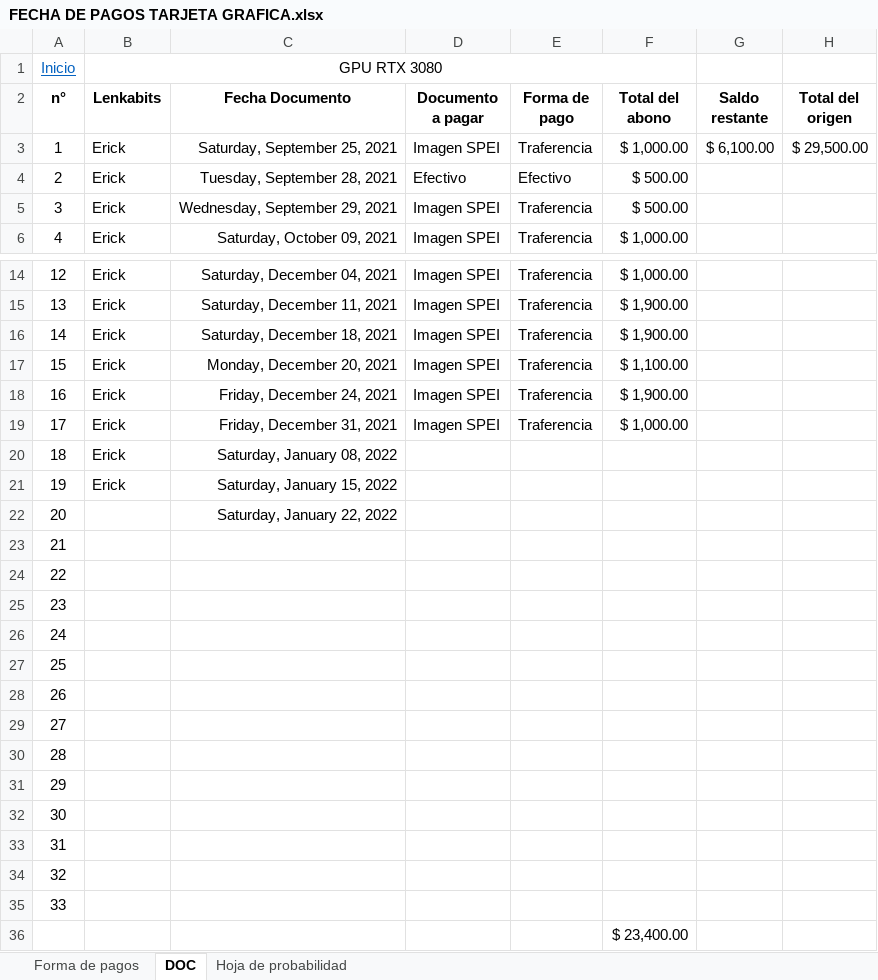
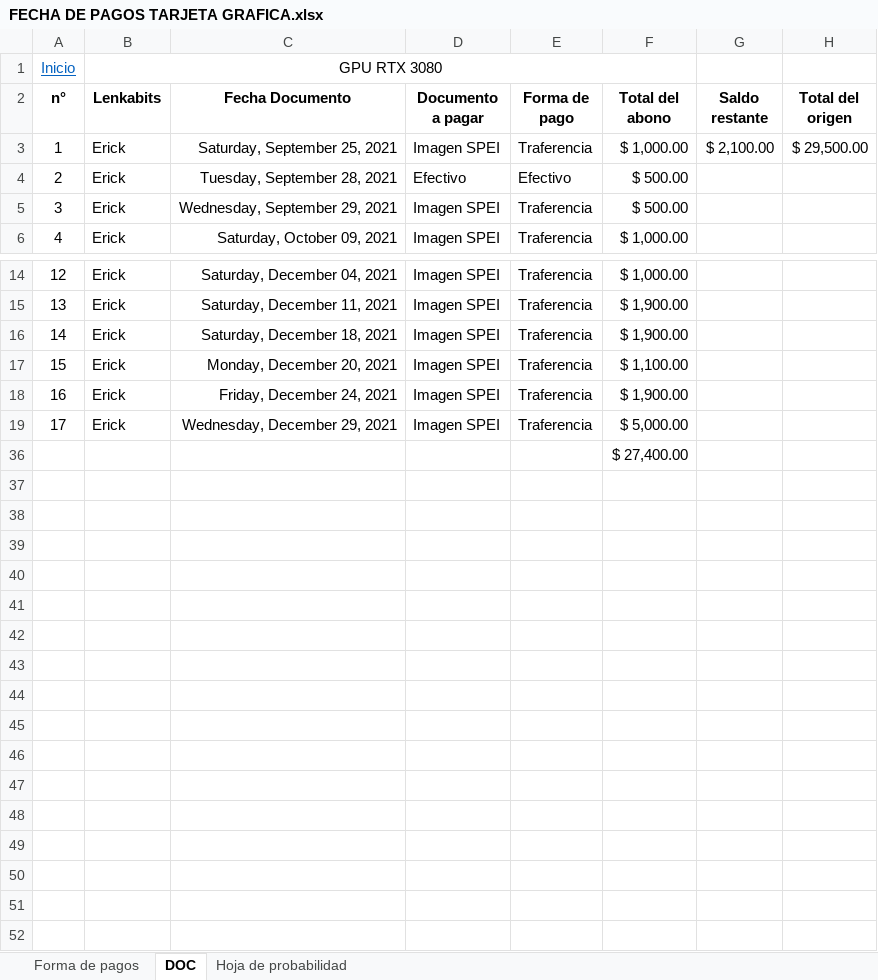
Before and after one commit to Hydra9999414/Cortes, an Excel workbook: FECHA DE PAGOS TARJETA GRAFICA.xlsx, sheet DOC, drawn as a sheet; only a part is shown, gaps mark what is left out; values as stored, in another font and other column widths than the file's, no borders; the diff names each change by its address in the sheet, - before the commit and + after, or states it on an @@ line.

```diff
--- a/FECHA DE PAGOS TARJETA GRAFICA.xlsx (sheet DOC)
+++ b/FECHA DE PAGOS TARJETA GRAFICA.xlsx (sheet DOC)
-G3 (Saldo restante): $ 6,100.00
+G3 (Saldo restante): $ 2,100.00
-C19 (Fecha Documento): Friday, December 31, 2021
+C19 (Fecha Documento): Wednesday, December 29, 2021
-F19 (Total del abono): $ 1,000.00
+F19 (Total del abono): $ 5,000.00
@@ row 20 hidden: 18 | Erick | Saturday, January 08, 2022 @@
@@ row 21 hidden: 19 | Erick | Saturday, January 15, 2022 @@
@@ row 22 hidden: 20 |  | Saturday, January 22, 2022 @@
@@ row 23 hidden: 21 @@
@@ row 24 hidden: 22 @@
@@ row 25 hidden: 23 @@
@@ row 26 hidden: 24 @@
@@ row 27 hidden: 25 @@
@@ row 28 hidden: 26 @@
@@ row 29 hidden: 27 @@
@@ row 30 hidden: 28 @@
@@ row 31 hidden: 29 @@
@@ row 32 hidden: 30 @@
@@ row 33 hidden: 31 @@
@@ row 34 hidden: 32 @@
@@ row 35 hidden: 33 @@
-F36 (Total del abono): $ 23,400.00
+F36 (Total del abono): $ 27,400.00
```
Also changed, not shown: Obrador cortes 1.xlsx.
